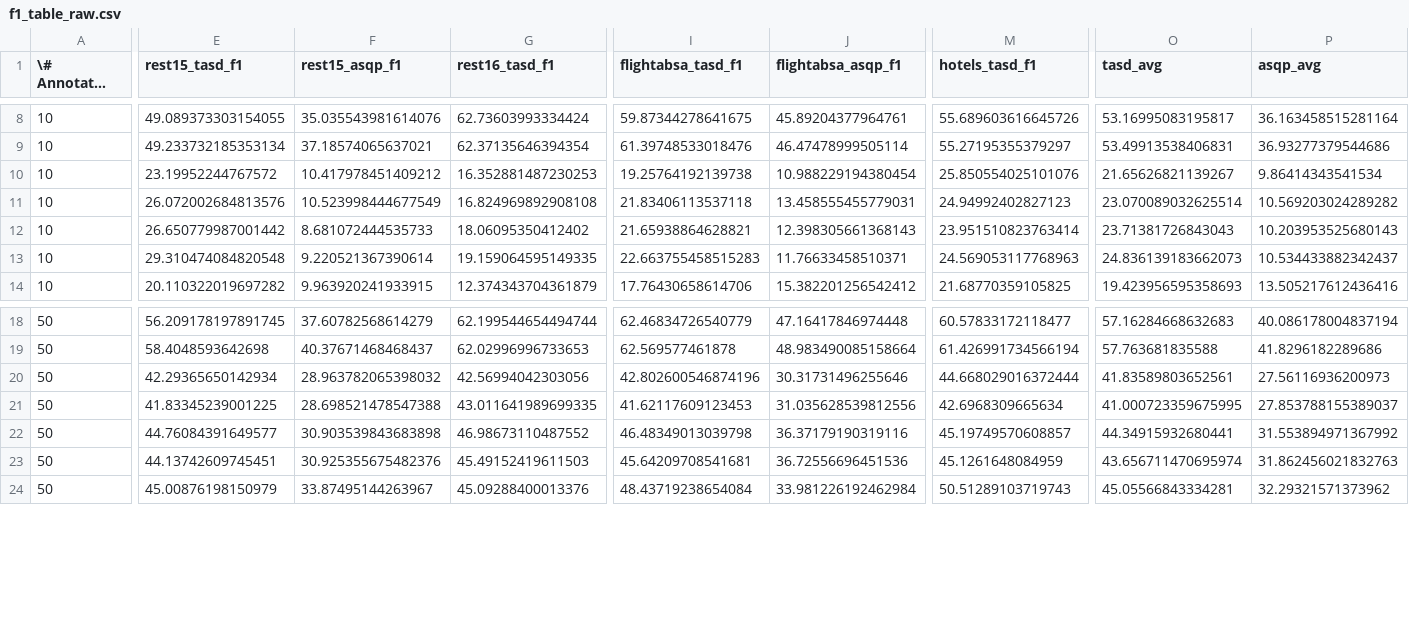
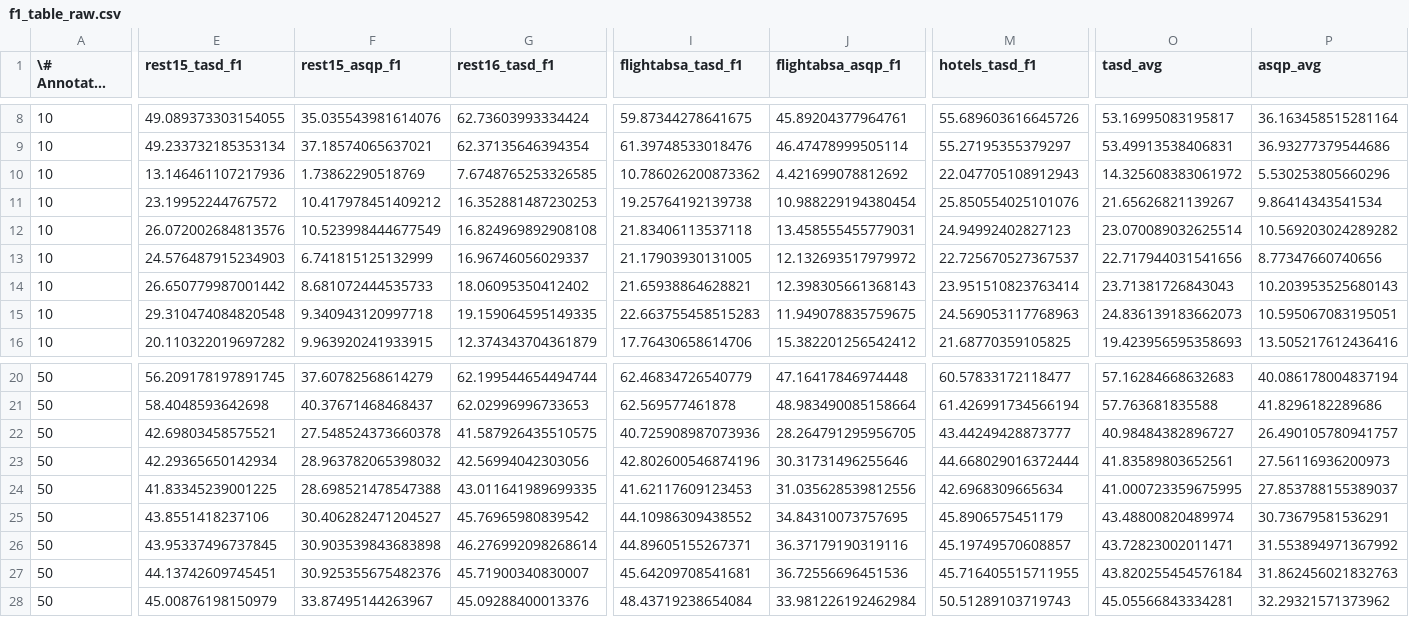
Before and after one commit to NilsHellwig/LA-ABSA, a CSV file: plots/_out_table/f1_table_raw.csv, drawn as a sheet; only a part is shown, gaps mark what is left out; long unchanged cells end in …; addresses are those after the commit; rows hold the shown columns only; the diff names each change by its address in the sheet, - before the commit and + after, or states it on an @@ line.

```diff
--- a/plots/_out_table/f1_table_raw.csv
+++ b/plots/_out_table/f1_table_raw.csv
+row 10: 10 | 13.146461107217936 | 1.73862290518769 | 7.6748765253326585 | 10.786026200873362 | 4.421699078812692 | 22.047705108912943 | 14.325608383061972 | 5.530253805660296
+row 13: 10 | 24.576487915234903 | 6.741815125132999 | 16.96746056029337 | 21.17903930131005 | 12.132693517979972 | 22.725670527367537 | 22.717944031541656 | 8.77347660740656
-F15 (rest15_asqp_f1): 9.220521367390614
+F15 (rest15_asqp_f1): 9.340943120997718
-J15 (flightabsa_asqp_f1): 11.76633458510371
+J15 (flightabsa_asqp_f1): 11.949078835759675
-P15 (asqp_avg): 10.534433882342437
+P15 (asqp_avg): 10.595067083195051
+row 22: 50 | 42.69803458575521 | 27.548524373660378 | 41.587926435510575 | 40.725908987073936 | 28.264791295956705 | 43.44249428873777 | 40.98484382896727 | 26.490105780941757
+row 25: 50 | 43.8551418237106 | 30.406282471204527 | 45.76965980839542 | 44.10986309438552 | 34.84310073757695 | 45.8906575451179 | 43.48800820489974 | 30.73679581536291
-E26 (rest15_tasd_f1): 44.76084391649577
+E26 (rest15_tasd_f1): 43.95337496737845
-G26 (rest16_tasd_f1): 46.98673110487552
+G26 (rest16_tasd_f1): 46.276992098268614
-I26 (flightabsa_tasd_f1): 46.48349013039798
+I26 (flightabsa_tasd_f1): 44.89605155267371
-O26 (tasd_avg): 44.34915932680441
+O26 (tasd_avg): 43.72823002011471
-G27 (rest16_tasd_f1): 45.49152419611503
+G27 (rest16_tasd_f1): 45.71900340830007
-M27 (hotels_tasd_f1): 45.1261648084959
+M27 (hotels_tasd_f1): 45.716405515711955
-O27 (tasd_avg): 43.656711470695974
+O27 (tasd_avg): 43.820255454576184
```
Also changed, not shown: plots/_out_table/precision_table_raw.csv, plots/_out_table/recall_table_raw.csv, 7 other files.
